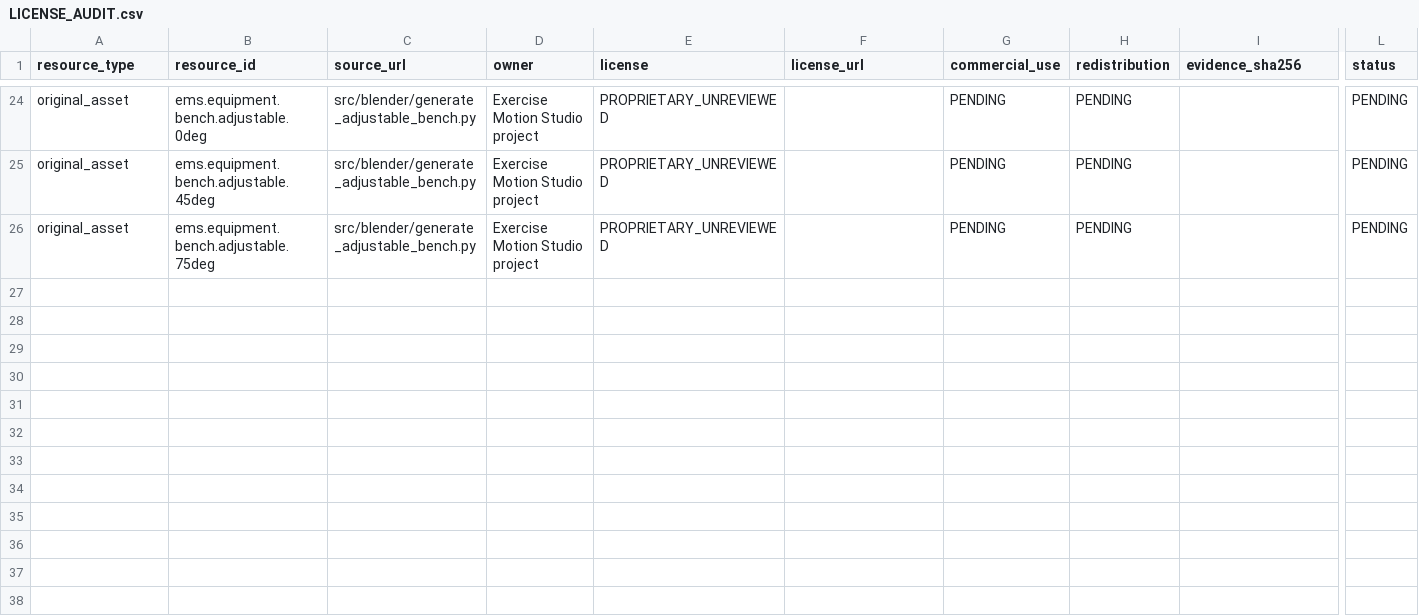
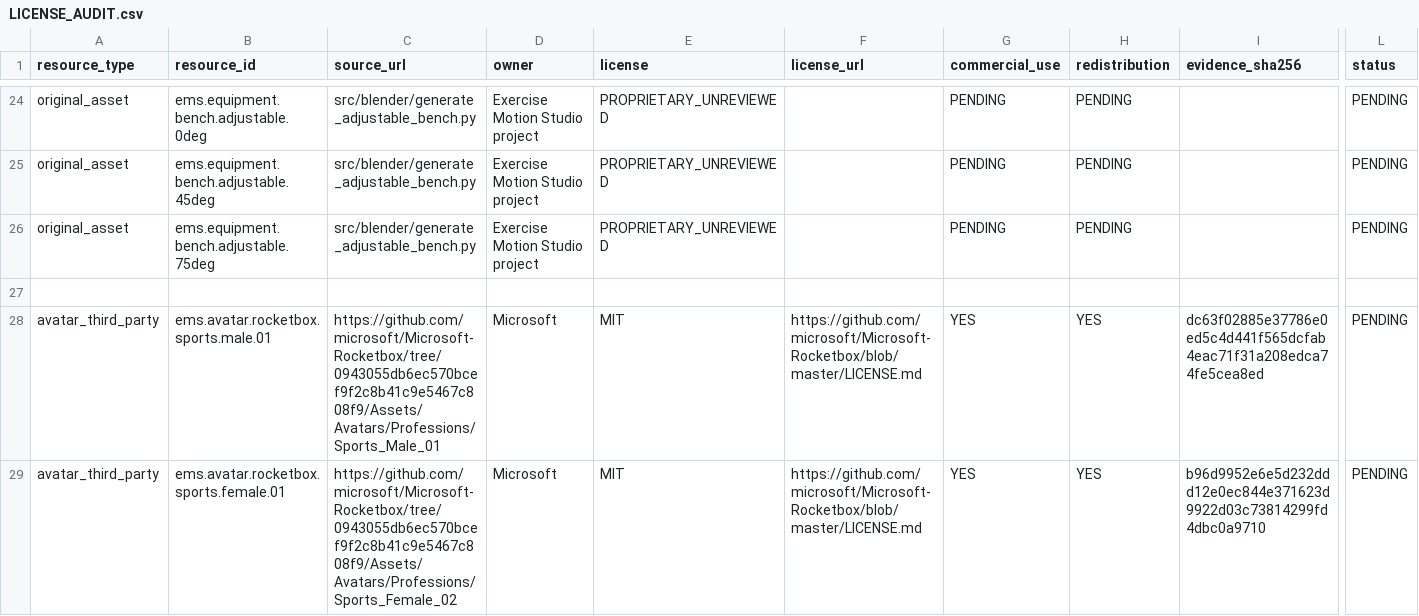
Before and after one commit to akumanomi1988/Exercise-Motion-Studio, a CSV file: reports/LICENSE_AUDIT.csv, drawn as a sheet; only a part is shown, gaps mark what is left out; rows hold the shown columns only; the diff names each change by its address in the sheet, - before the commit and + after, or states it on an @@ line.

Commit message:
AG1: genuine MIT Rocketbox dual skinned sports avatars and verified GLB QA (#26)
Download verified official Microsoft Rocketbox male/female sports FBX, PBR colors/normals and hair alpha, preserve exact MIT notices. Export genuine 80-bone deformable humans into GLB + Blender/PNG, validate 25 shared bone mappings, actual 2K embedded textures and deformable vertex tests. Tests: Blender 44297906457 PASS, Python 44297906431 PASS (attempt 2). G1 not approved; no Supabase or Anvil changes.

```diff
--- a/reports/LICENSE_AUDIT.csv
+++ b/reports/LICENSE_AUDIT.csv
+row 27: (empty)
+row 28: avatar_third_party | ems.avatar.rocketbox.sports.male.01 | https://github.com/microsoft/Microsoft-Rocketbox/tree/0943055db6ec570bcef9f2c8b41c9e5467c808f9/Assets/Avatars/Professions/Sports_Male_01 | Microsoft | MIT | https://github.com/microsoft/Microsoft-Rocketbox/blob/master/LICENSE.md | YES | YES | dc63f02885e37786e0ed5c4d441f565dcfab4eac71f31a208edca74fe5cea8ed | PENDING
+row 29: avatar_third_party | ems.avatar.rocketbox.sports.female.01 | https://github.com/microsoft/Microsoft-Rocketbox/tree/0943055db6ec570bcef9f2c8b41c9e5467c808f9/Assets/Avatars/Professions/Sports_Female_02 | Microsoft | MIT | https://github.com/microsoft/Microsoft-Rocketbox/blob/master/LICENSE.md | YES | YES | b96d9952e6e5d232ddd12e0ec844e371623d9922d03c73814299fd4dbc0a9710 | PENDING
```
Also changed, not shown: 10 other files.
